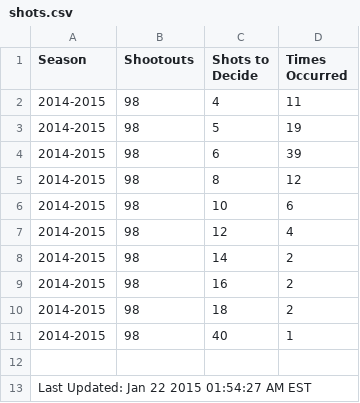
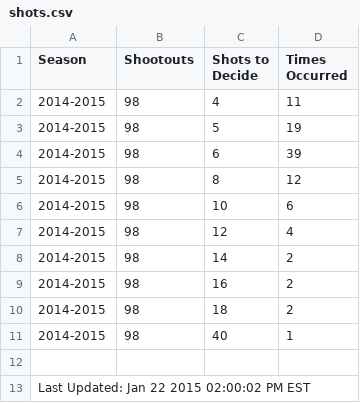
Before and after one commit to pyreking/Shootout, a CSV file: shots/shots.csv, drawn as a sheet.

```diff
--- a/shots/shots.csv
+++ b/shots/shots.csv
@@ -12,2 +12,2 @@ Season,Shootouts,Shots to Decide,Times Occurred
 
-Last Updated: Jan 22 2015 01:54:27 AM EST
+Last Updated: Jan 22 2015 02:00:02 PM EST
```
Also changed, not shown: summary/current.csv, 2 other files.
